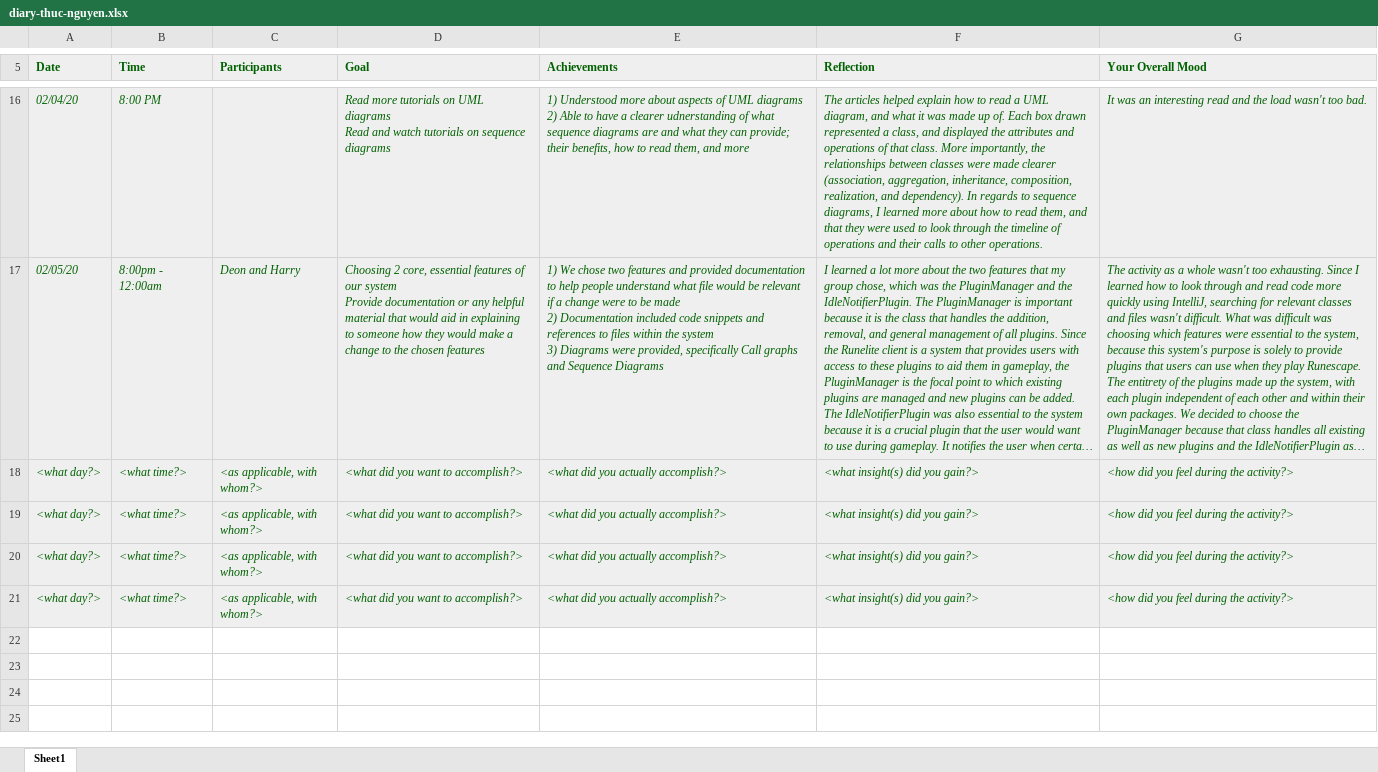
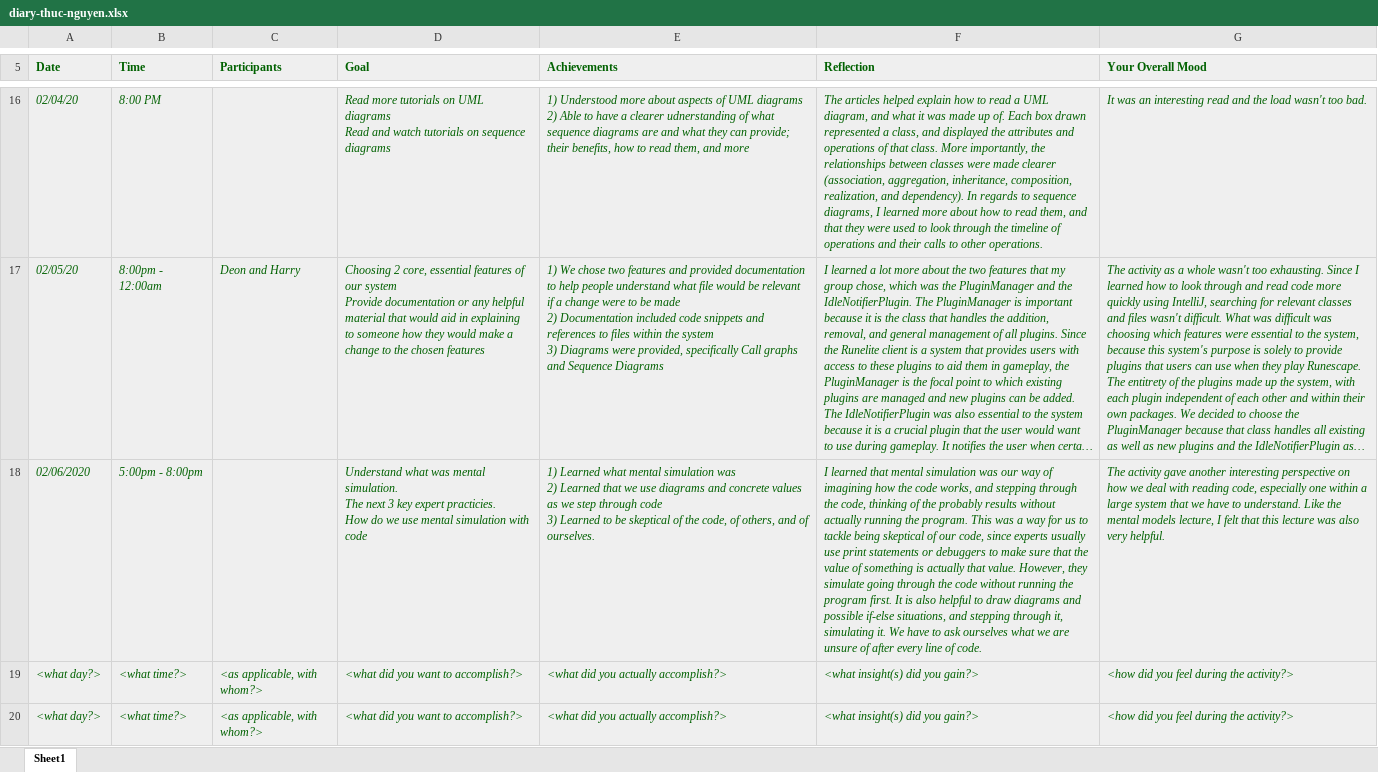
Before and after one commit to zihuaweng/W2020, an Excel workbook: diaries/diary-thuc-nguyen.xlsx, sheet Sheet1, drawn as a sheet; only a part is shown, gaps mark what is left out; the shorter side is filled out with more unchanged rows; long unchanged cells end in …; values as stored, in another font and other column widths than the file's, no borders; charts and pictures not drawn; removed rows and columns are numbered as before the commit, all else as after; ↵ is a line break in a cell; the diff names each change by its address in the sheet, - before the commit and + after, or states it on an @@ line.

Commit message:
Updated diary for thuc nguyen

```diff
--- a/diaries/diary-thuc-nguyen.xlsx (sheet Sheet1)
+++ b/diaries/diary-thuc-nguyen.xlsx (sheet Sheet1)
-row 18: <what day?> | <what time?> | <as applicable, with whom?> | <what did you want to accomplish?> | <what did you actually accomplish?> | <what insight(s) did you gain?> | <how did you feel during the activity?>
+row 18: 02/06/2020 | 5:00pm - 8:00pm |  | Understand what was mental simulation. ↵ The next 3 key expert practicies. ↵ How do we use mental simulation with code | 1) Learned what mental simulation was ↵ 2) Learned that we use diagrams and concrete values as we step through code ↵ 3) Learned to be skeptical of the code, of others, and of ourselves. | I learned that mental simulation was our way of imagining how the code works, and stepping through the code, thinking of the probably results without actually running the program. This was a way for us to tackle being skeptical of our code, since experts usually use print statements or debuggers to make sure that the value of something is actually that value. However, they simulate going through the code without running the program first. It is also helpful to draw diagrams and possible if-else situations, and stepping through it, simulating it. We have to ask ourselves what we are unsure of after every line of code. | The activity gave another interesting perspective on how we deal with reading code, especially one within a large system that we have to understand. Like the mental models lecture, I felt that this lecture was also very helpful.
```
